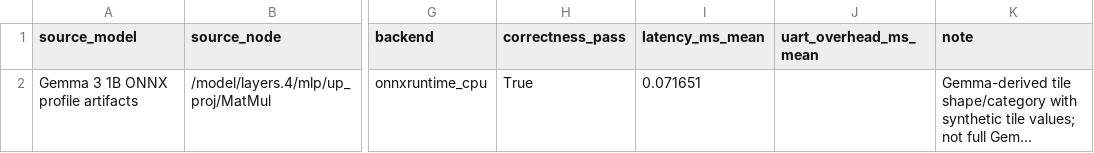
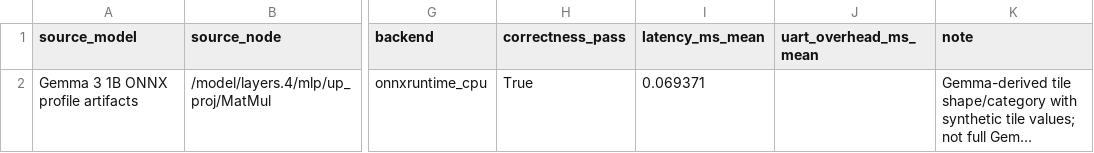
Before and after one commit to snowman0919/sllm-fpga-decode-accelerator, a CSV file: dist/ai_accel_paper/paper_assets/tables/gemma_partial_tile_benchmark.csv, drawn as a sheet; only a part is shown, gaps mark what is left out; long unchanged cells end in …; the diff names each change by its address in the sheet, - before the commit and + after, or states it on an @@ line.

```diff
--- a/dist/ai_accel_paper/paper_assets/tables/gemma_partial_tile_benchmark.csv
+++ b/dist/ai_accel_paper/paper_assets/tables/gemma_partial_tile_benchmark.csv
-I2 (latency_ms_mean): 0.071651
+I2 (latency_ms_mean): 0.069371
```
Also changed, not shown: dist/ai_accel_paper/paper_assets/tables/fpga_uart_primitive_benchmark.csv, dist/ai_accel_paper/paper_assets/tables/ort_micrograph_vs_fpga_uart.csv, 34 other files.
